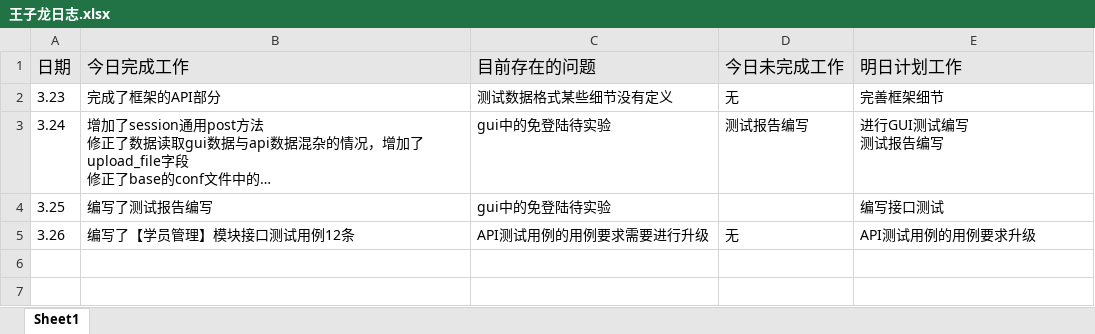
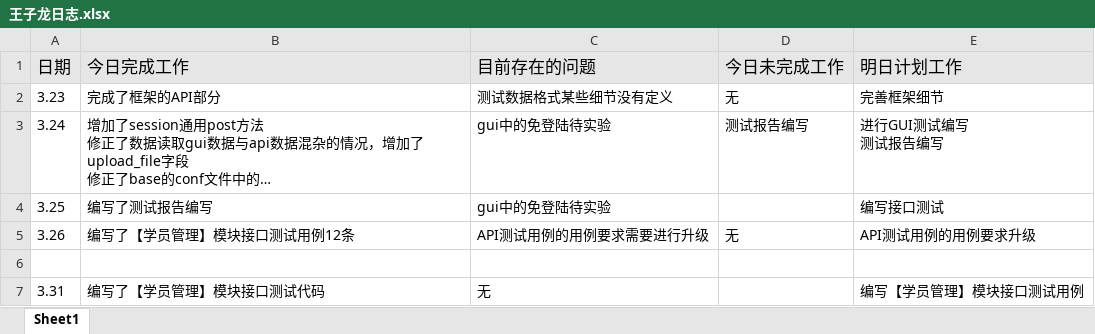
Before and after one commit to woniuboss-project/woniuboss-xa-jj, an Excel workbook: summit_file/summit_logs/王子龙日志.xlsx, sheet Sheet1, drawn as a sheet; long unchanged cells end in …; values as stored, in another font and other column widths than the file's, no borders; the diff names each change by its address in the sheet, - before the commit and + after, or states it on an @@ line.

```diff
--- a/summit_file/summit_logs/王子龙日志.xlsx (sheet Sheet1)
+++ b/summit_file/summit_logs/王子龙日志.xlsx (sheet Sheet1)
+row 6: (empty)
+row 7: 3.31 | 编写了【学员管理】模块接口测试代码 | 无 |  | 编写【学员管理】模块接口测试用例
```
Also changed, not shown: woniuBoss/data/woniuBoss_test_cases.xlsx, 2 other files.
